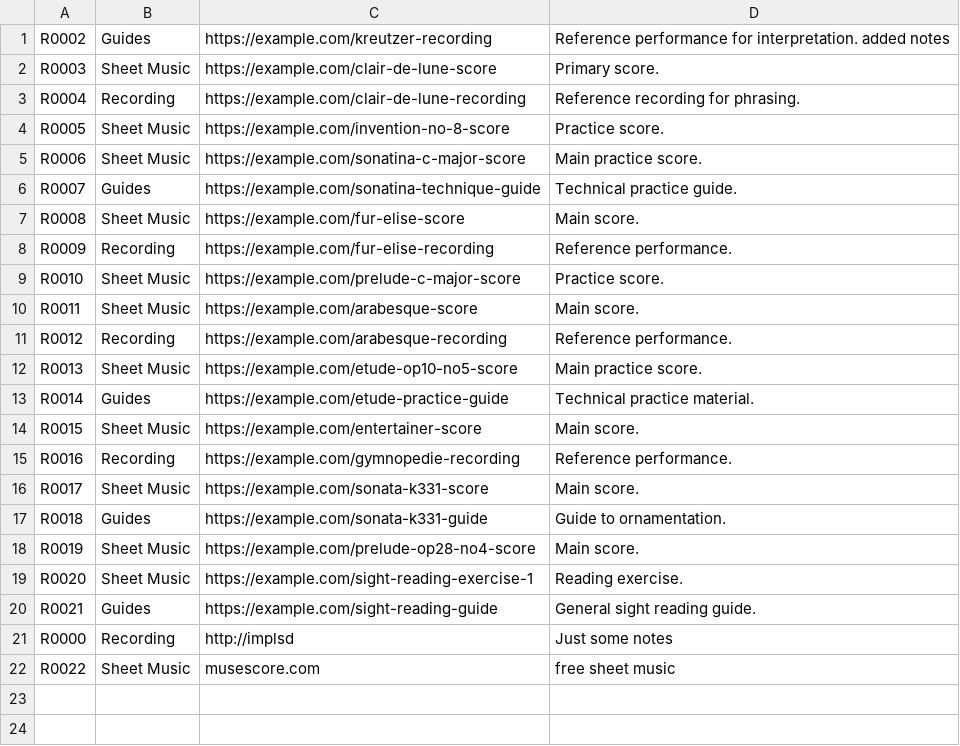
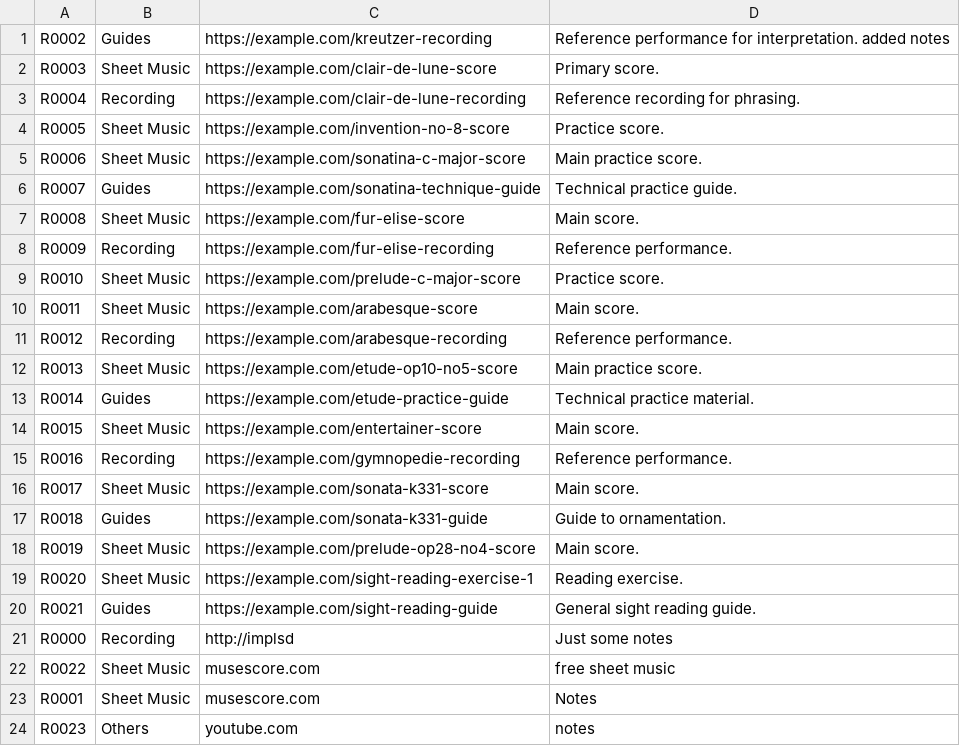
Before and after one commit to Minh-Bao-Tran/LisztedPianoTracker, a CSV file: storage-files/resource.csv, drawn as a sheet; the diff names each change by its address in the sheet, - before the commit and + after, or states it on an @@ line.

Commit message:
Added UI for Resources

```diff
--- a/storage-files/resource.csv
+++ b/storage-files/resource.csv
+row 23: R0001 | Sheet Music | musescore.com | Notes
+row 24: R0023 | Others | youtube.com | notes
```
Also changed, not shown: storage-files/piece.csv, 8 other files.
